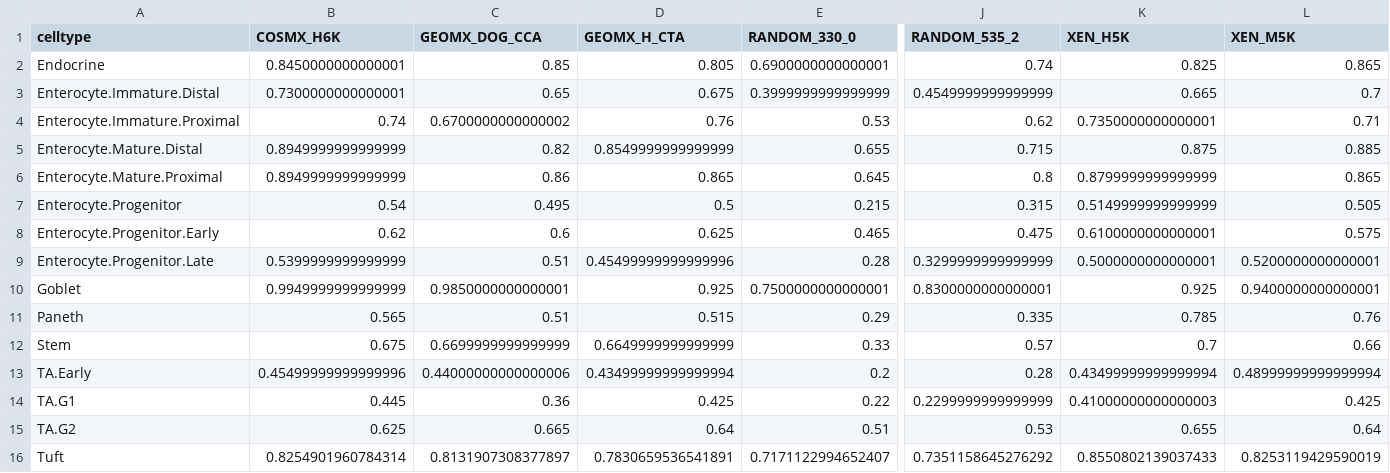
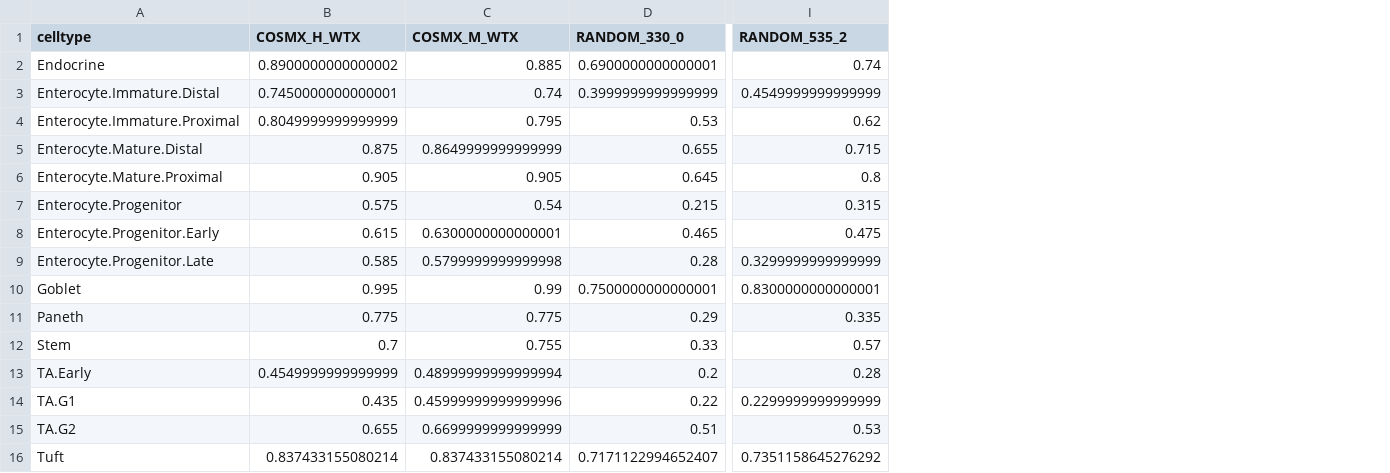
Before and after one commit to Davud-Skenderi/foliseq-panel-redundancy, a CSV file: results/v2/q4_accuracy_by_celltype_HABER_GUT.csv, drawn as a sheet; only a part is shown, gaps mark what is left out; removed rows and columns are numbered as before the commit, all else as after; the diff names each change by its address in the sheet, - before the commit and + after, or states it on an @@ line.

```diff
--- a/results/v2/q4_accuracy_by_celltype_HABER_GUT.csv
+++ b/results/v2/q4_accuracy_by_celltype_HABER_GUT.csv
-column B (COSMX_H6K), rows 2-16: 0.8450000000000001 | 0.7300000000000001 | 0.74 | 0.8949999999999999 | 0.8949999999999999 | 0.54 | 0.62 | 0.5399999999999999 | 0.9949999999999999 | 0.565 | 0.675 | 0.45499999999999996 | 0.445 | 0.625 | 0.8254901960784314
-column C (GEOMX_DOG_CCA), rows 2-16: 0.85 | 0.65 | 0.6700000000000002 | 0.82 | 0.86 | 0.495 | 0.6 | 0.51 | 0.9850000000000001 | 0.51 | 0.6699999999999999 | 0.44000000000000006 | 0.36 | 0.665 | 0.8131907308377897
-column D (GEOMX_H_CTA), rows 2-16: 0.805 | 0.675 | 0.76 | 0.8549999999999999 | 0.865 | 0.5 | 0.625 | 0.45499999999999996 | 0.925 | 0.515 | 0.6649999999999999 | 0.43499999999999994 | 0.425 | 0.64 | 0.7830659536541891
+column B (COSMX_H_WTX), rows 2-16: 0.8900000000000002 | 0.7450000000000001 | 0.8049999999999999 | 0.875 | 0.905 | 0.575 | 0.615 | 0.585 | 0.995 | 0.775 | 0.7 | 0.4549999999999999 | 0.435 | 0.655 | 0.837433155080214
+column C (COSMX_M_WTX), rows 2-16: 0.885 | 0.74 | 0.795 | 0.8649999999999999 | 0.905 | 0.54 | 0.6300000000000001 | 0.5799999999999998 | 0.99 | 0.775 | 0.755 | 0.48999999999999994 | 0.45999999999999996 | 0.6699999999999999 | 0.837433155080214
-column K (XEN_H5K), rows 2-16: 0.825 | 0.665 | 0.7350000000000001 | 0.875 | 0.8799999999999999 | 0.5149999999999999 | 0.6100000000000001 | 0.5000000000000001 | 0.925 | 0.785 | 0.7 | 0.43499999999999994 | 0.41000000000000003 | 0.655 | 0.8550802139037433
-column L (XEN_M5K), rows 2-16: 0.865 | 0.7 | 0.71 | 0.885 | 0.865 | 0.505 | 0.575 | 0.5200000000000001 | 0.9400000000000001 | 0.76 | 0.66 | 0.48999999999999994 | 0.425 | 0.64 | 0.8253119429590019
```
Also changed, not shown: results/v2/q4_accuracy_by_celltype_GUT_HEALTHY_EPI.csv, results/v2/q4_celltype_identification_GUT_HEALTHY_EPI.csv, 19 other files.
